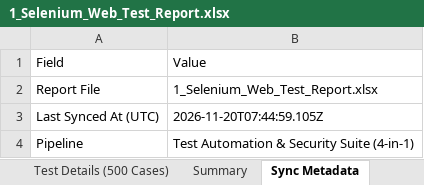
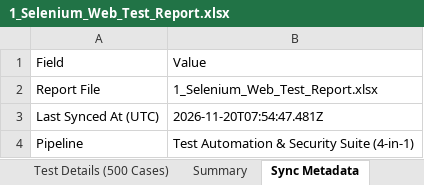
Before and after one commit to STEVEN-197/Skin-Scope-Ai, an Excel workbook: All_Test_Reports_Excel/1_Selenium_Web_Test_Report.xlsx, sheet Sync Metadata, drawn as a sheet; values as stored, in another font and other column widths than the file's, no borders; the diff names each change by its address in the sheet, - before the commit and + after, or states it on an @@ line.

```diff
--- a/All_Test_Reports_Excel/1_Selenium_Web_Test_Report.xlsx (sheet Sync Metadata)
+++ b/All_Test_Reports_Excel/1_Selenium_Web_Test_Report.xlsx (sheet Sync Metadata)
-B3: 2026-11-20T07:44:59.105Z
+B3: 2026-11-20T07:54:47.481Z
```
Also changed, not shown: sheet Test Details (500 Cases), sheet Summary, All_Test_Reports_Excel/2_Appium_Mobile_Test_Report.xlsx, All_Test_Reports_Excel/3_DevSecOps_Security_Report.xlsx, 1 other file.
